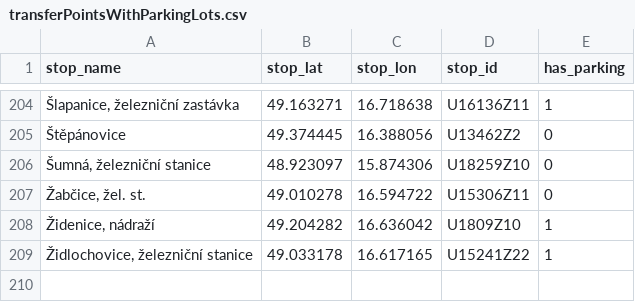
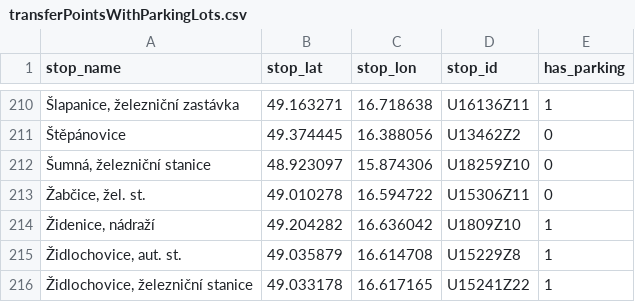
Before and after one commit to honzav23/dp-multimodal-planner, a CSV file: multimodal-planner/BE/transferPointsWithParkingLots.csv, drawn as a sheet; only a part is shown, gaps mark what is left out; the diff covers the shown part only; the diff names each change by its address in the sheet, - before the commit and + after, or states it on an @@ line.

```diff
--- a/multimodal-planner/BE/transferPointsWithParkingLots.csv
+++ b/multimodal-planner/BE/transferPointsWithParkingLots.csv
+row 215: Židlochovice, aut. st. | 49.035879 | 16.614708 | U15229Z8 | 1
```
Also changed, not shown: 6 added rows and 3 edited cells elsewhere in this file, multimodal-planner/BE/transferPoints.csv, 6 other files.
